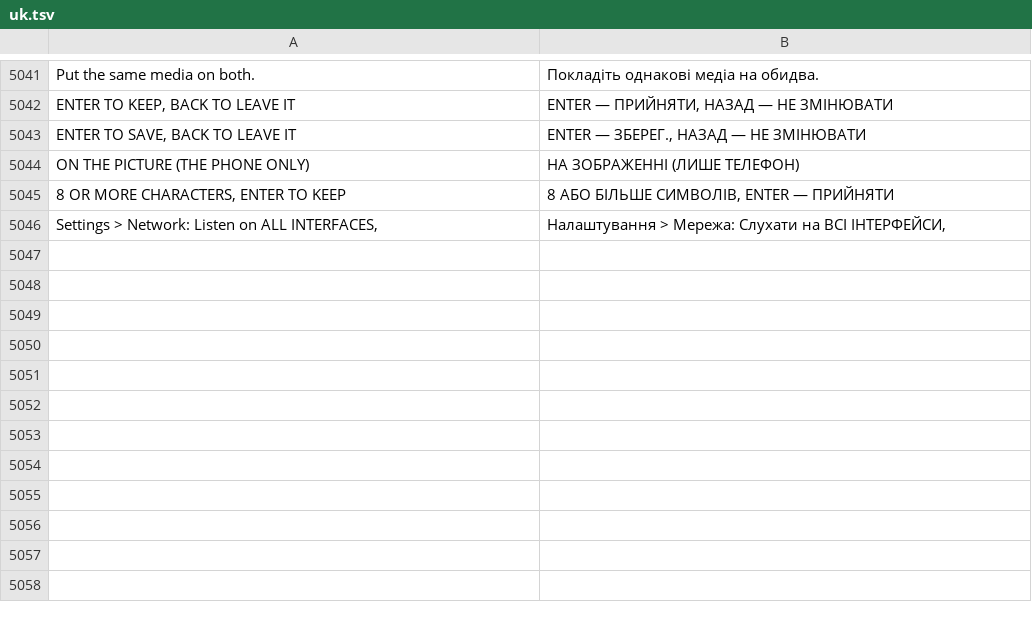
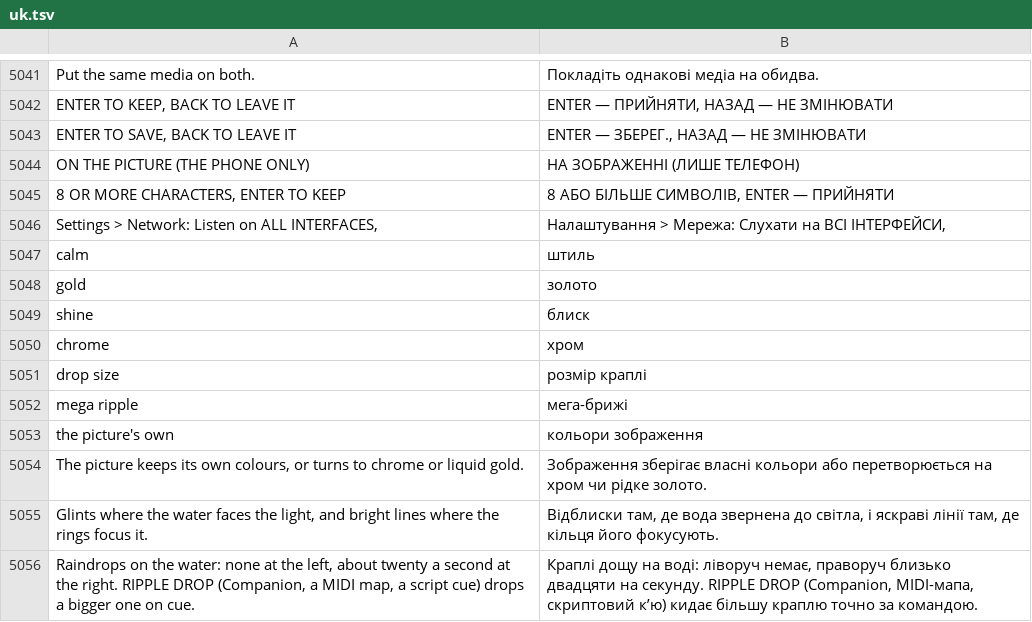
Before and after one commit to Utopian-Academy/Deckboy, a TSV file: data/lang/uk.tsv, drawn as a sheet; only a part is shown, gaps mark what is left out.

```diff
--- a/data/lang/uk.tsv
+++ b/data/lang/uk.tsv
@@ -5046 +5046,11 @@ ON THE PICTURE (THE PHONE ONLY)	НА ЗОБРАЖЕННІ (ЛИШЕ ТЕЛЕФО
 Settings > Network: Listen on ALL INTERFACES,	Налаштування > Мережа: Слухати на ВСІ ІНТЕРФЕЙСИ,
+calm	штиль
+gold	золото
+shine	блиск
+chrome	хром
+drop size	розмір краплі
+mega ripple	мега-брижі
+the picture's own	кольори зображення
+The picture keeps its own colours, or turns to chrome or liquid gold.	Зображення зберігає власні кольори або перетворюється на хром чи рідке золото.
+Glints where the water faces the light, and bright lines where the rings focus it.	Відблиски там, де вода звернена до світла, і яскраві лінії там, де кільця його фокусують.
+Raindrops on the water: none at the left, about twenty a second at the right. RIPPLE DROP (Companion, a MIDI map, a script cue) drops a bigger one on cue.	Краплі дощу на воді: ліворуч немає, праворуч близько двадцяти на секунду. RIPPLE DROP (Companion, MIDI-мапа, скриптовий к’ю) кидає більшу краплю точно за командою.
```
Also changed, not shown: data/lang/bg.tsv, data/lang/el.tsv, 39 other files.
